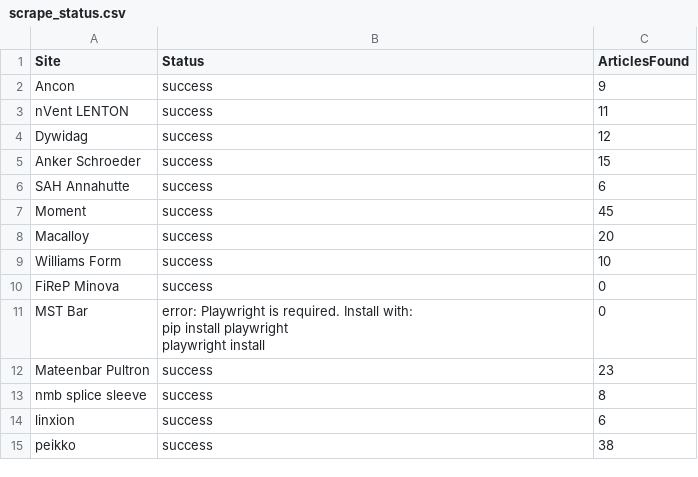
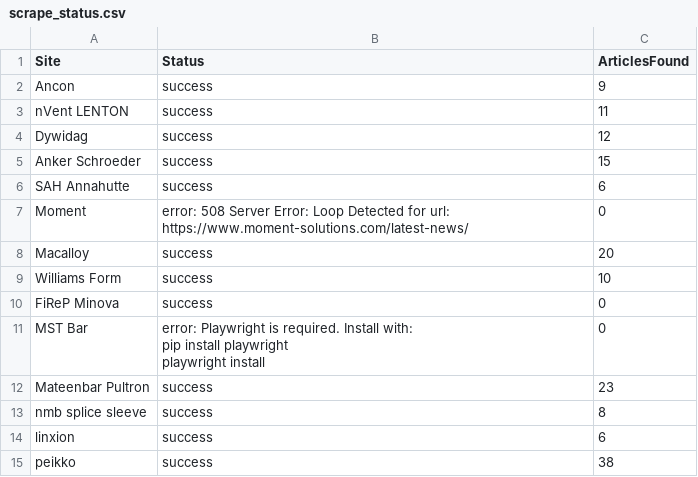
Before and after one commit to passakornDextra/competitorWatch, a CSV file: scrape_status.csv, drawn as a sheet.

```diff
--- a/scrape_status.csv
+++ b/scrape_status.csv
@@ -6,3 +6,3 @@ Anker Schroeder,success,15
 SAH Annahutte,success,6
-Moment,success,45
+Moment,error: 508 Server Error: Loop Detected for url: https://www.moment-solutions.com/latest-news/,0
 Macalloy,success,20
```
Also changed, not shown: 1 other file.
